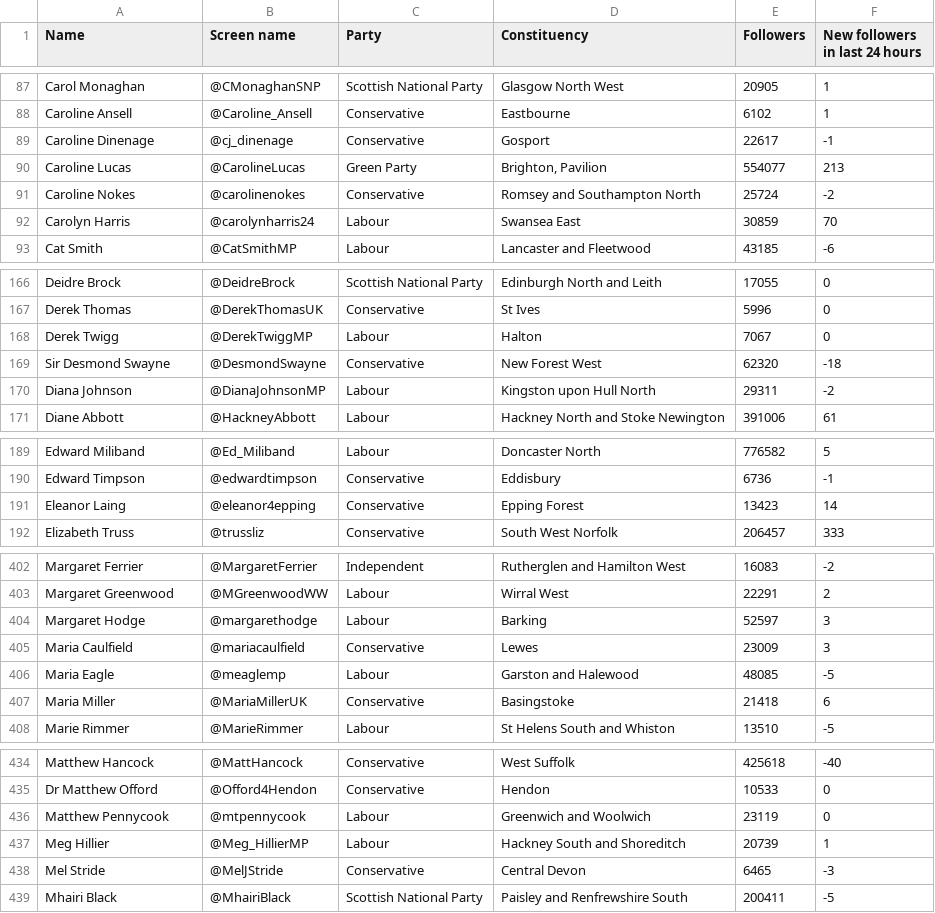
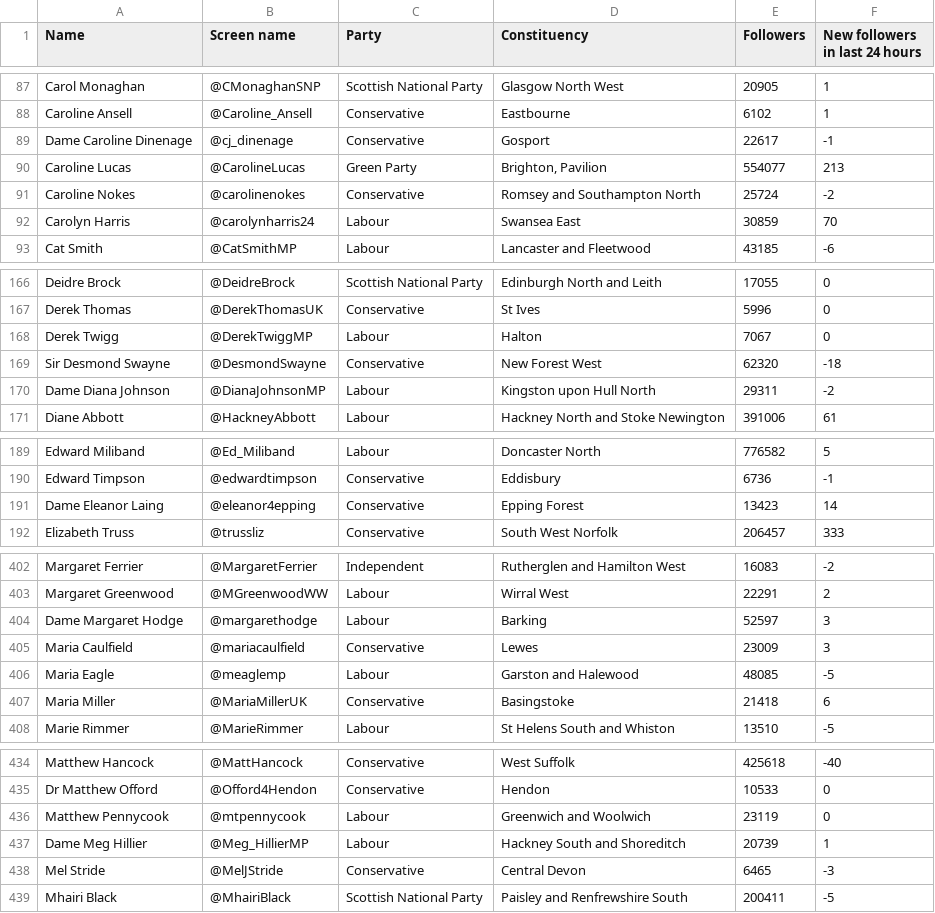
Before and after one commit to jonfinerty/lobby, a CSV file: MPsonTwitter_list_name.csv, drawn as a sheet; only a part is shown, gaps mark what is left out.

Commit message:
Add Dame

```diff
--- a/MPsonTwitter_list_name.csv
+++ b/MPsonTwitter_list_name.csv
@@ -88,3 +88,3 @@
 "Caroline Ansell","@Caroline_Ansell","Conservative","Eastbourne",6102,1
-"Caroline Dinenage","@cj_dinenage","Conservative","Gosport",22617,-1
+"Dame Caroline Dinenage","@cj_dinenage","Conservative","Gosport",22617,-1
 "Caroline Lucas","@CarolineLucas","Green Party","Brighton, Pavilion",554077,213
@@ -169,3 +169,3 @@
 "Sir Desmond Swayne","@DesmondSwayne","Conservative","New Forest West",62320,-18
-"Diana Johnson","@DianaJohnsonMP","Labour","Kingston upon Hull North",29311,-2
+"Dame Diana Johnson","@DianaJohnsonMP","Labour","Kingston upon Hull North",29311,-2
 "Diane Abbott","@HackneyAbbott","Labour","Hackney North and Stoke Newington",391006,61
@@ -190,3 +190,3 @@
 "Edward Timpson","@edwardtimpson","Conservative","Eddisbury",6736,-1
-"Eleanor Laing","@eleanor4epping","Conservative","Epping Forest",13423,14
+"Dame Eleanor Laing","@eleanor4epping","Conservative","Epping Forest",13423,14
 "Elizabeth Truss","@trussliz","Conservative","South West Norfolk",206457,333
@@ -403,3 +403,3 @@
 "Margaret Greenwood","@MGreenwoodWW","Labour","Wirral West",22291,2
-"Margaret Hodge","@margarethodge","Labour","Barking",52597,3
+"Dame Margaret Hodge","@margarethodge","Labour","Barking",52597,3
 "Maria Caulfield","@mariacaulfield","Conservative","Lewes",23009,3
@@ -436,3 +436,3 @@
 "Matthew Pennycook","@mtpennycook","Labour","Greenwich and Woolwich",23119,0
-"Meg Hillier","@Meg_HillierMP","Labour","Hackney South and Shoreditch",20739,1
+"Dame Meg Hillier","@Meg_HillierMP","Labour","Hackney South and Shoreditch",20739,1
 "Mel Stride","@MelJStride","Conservative","Central Devon",6465,-3
```
